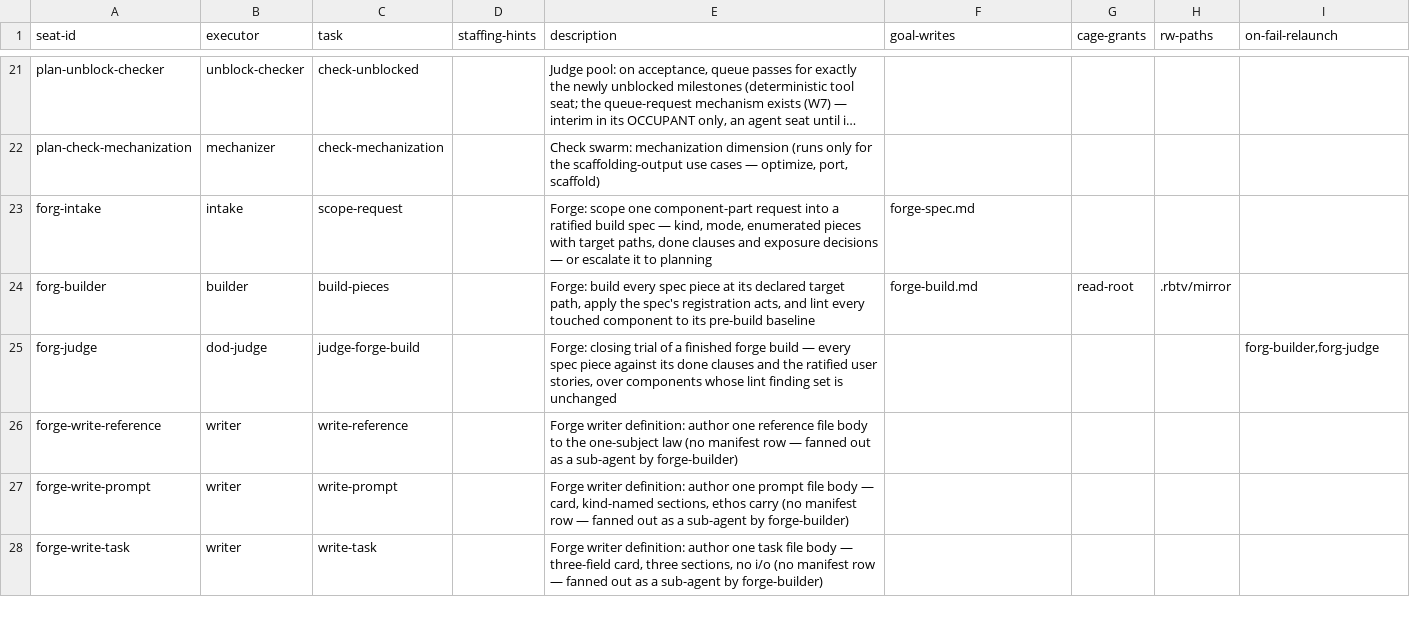
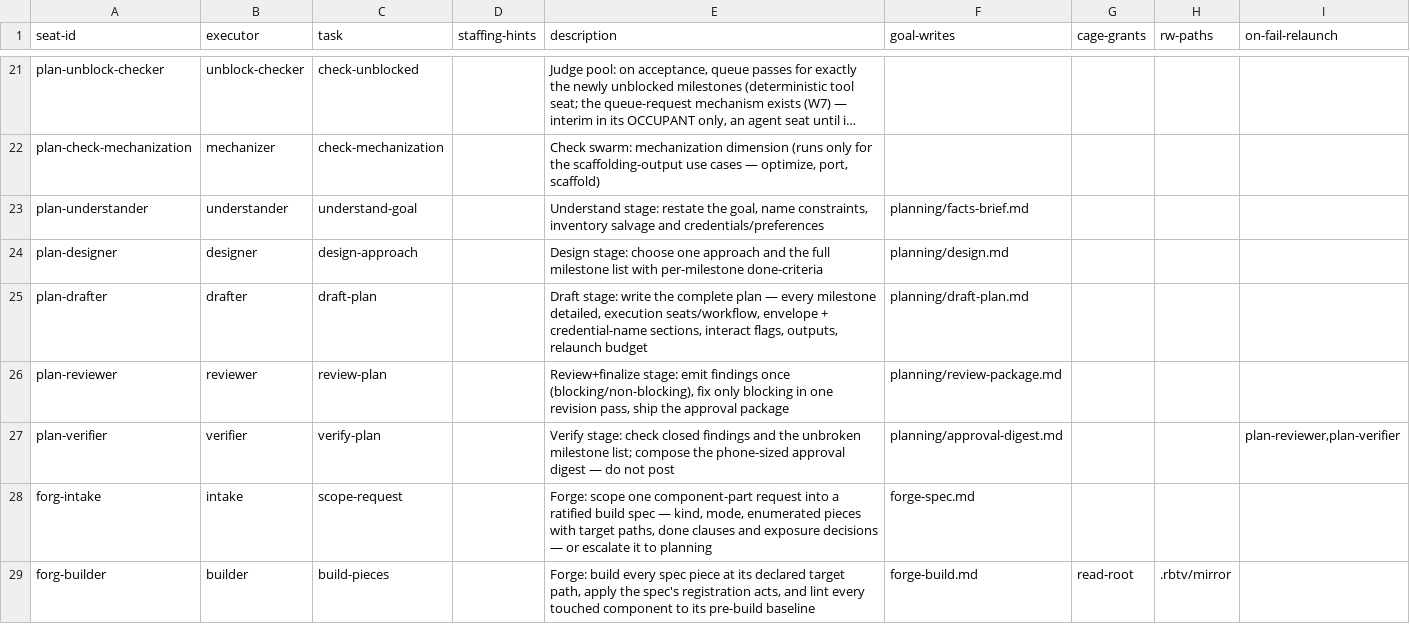
Before and after one commit to tecer-ai/rbtv, a CSV file: meta/planning/seats.csv, drawn as a sheet; only a part is shown, gaps mark what is left out; the shorter side is filled out with more unchanged rows; long unchanged cells end in …; the diff names each change by its address in the sheet, - before the commit and + after, or states it on an @@ line.

Commit message:
planning: author the five-seat one-pass pipeline (understand/design/draft/review+finalize/verify)
Replaces the 17-row per-milestone splice with the settled linear DAG (understand ->
design -> draft -> review+finalize -> verify), five new prompt+task pairs paired
in seats.csv, and docs-in-sync updates to component.md and workflow.md. The two
task files this seat completed (review-plan, verify-plan) join the three carried
over from the prior sitting (understand-goal, design-approach, draft-plan) and
its five prompts (understander/designer/drafter/reviewer/verifier), verified
clean against component-lint. Old rolling-planning seats.csv rows are untouched
(retirement is impl-pipeline-retire's job).

```diff
--- a/meta/planning/seats.csv
+++ b/meta/planning/seats.csv
+row 23: plan-understander | understander | understand-goal |  | Understand stage: restate the goal, name constraints, inventory salvage and credentials/preferences | planning/facts-brief.md
+row 24: plan-designer | designer | design-approach |  | Design stage: choose one approach and the full milestone list with per-milestone done-criteria | planning/design.md
+row 25: plan-drafter | drafter | draft-plan |  | Draft stage: write the complete plan — every milestone detailed, execution seats/workflow, envelope + credential-name sections, interact flags, outputs, relaunch budget | planning/draft-plan.md
+row 26: plan-reviewer | reviewer | review-plan |  | Review+finalize stage: emit findings once (blocking/non-blocking), fix only blocking in one revision pass, ship the approval package | planning/review-package.md
+row 27: plan-verifier | verifier | verify-plan |  | Verify stage: check closed findings and the unbroken milestone list; compose the phone-sized approval digest — do not post | planning/approval-digest.md |  |  | plan-reviewer,plan-verifier
```
Also changed, not shown: meta/planning/workflows/planning/planning.csv, 12 other files.
